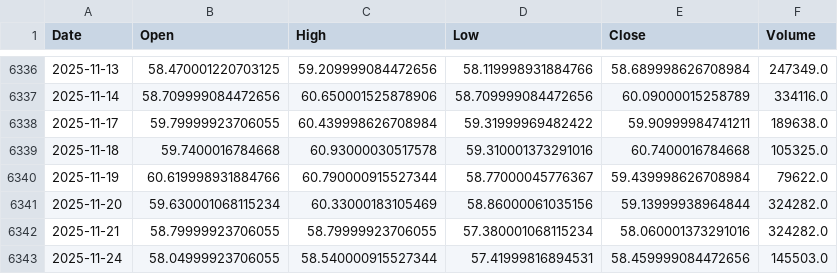
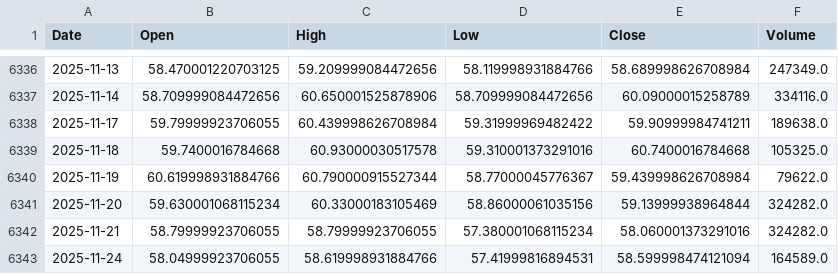
Before and after one commit to KienNguyenAI/Gold-Forecast, a CSV file: data/raw/Oil_daily.csv, drawn as a sheet; only a part is shown, gaps mark what is left out.

```diff
--- a/data/raw/Oil_daily.csv
+++ b/data/raw/Oil_daily.csv
@@ -6342,2 +6342,2 @@ Date,Open,High,Low,Close,Volume
 2025-11-21,58.79999923706055,58.79999923706055,57.380001068115234,58.060001373291016,324282.0
-2025-11-24,58.04999923706055,58.540000915527344,57.41999816894531,58.459999084472656,145503.0
+2025-11-24,58.04999923706055,58.619998931884766,57.41999816894531,58.599998474121094,164589.0
```
Also changed, not shown: data/raw/DXY_daily.csv, data/raw/Gold_daily.csv, 13 other files.
